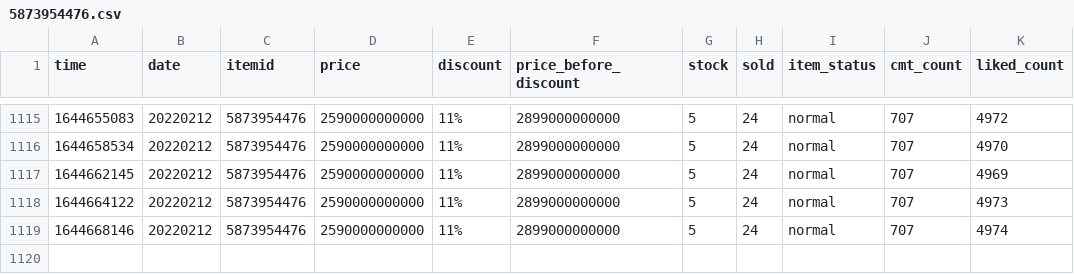
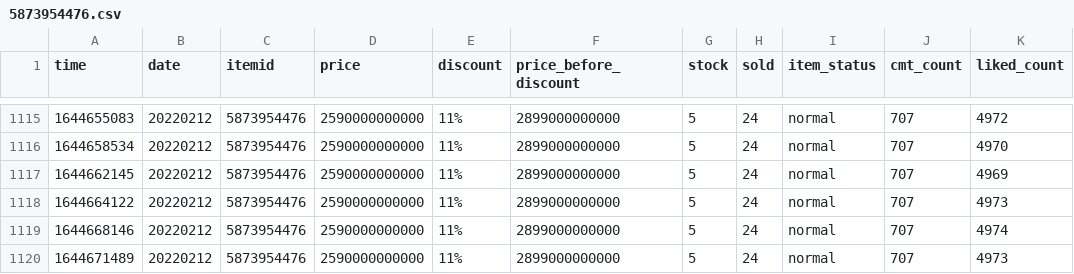
Before and after one commit to duyet/shopee-track-demo, a CSV file: data/history/5873954476.csv, drawn as a sheet; only a part is shown, gaps mark what is left out; the diff names each change by its address in the sheet, - before the commit and + after, or states it on an @@ line.

```diff
--- a/data/history/5873954476.csv
+++ b/data/history/5873954476.csv
+row 1120: 1644671489 | 20220212 | 5873954476 | 2590000000000 | 11% | 2899000000000 | 5 | 24 | normal | 707 | 4973
```
Also changed, not shown: data/history/10664696259.csv, data/history/7743986580.csv, 4 other files.
